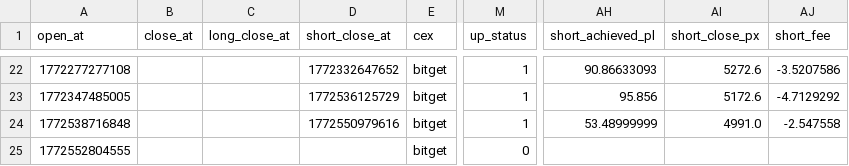
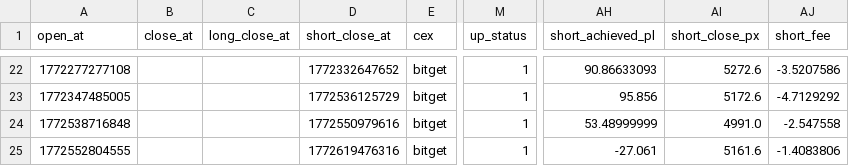
Before and after one commit to meme2046/data, a CSV file: bitget_ff_0.csv, drawn as a sheet; only a part is shown, gaps mark what is left out; the diff names each change by its address in the sheet, - before the commit and + after, or states it on an @@ line.

Commit message:
auto-sync

```diff
--- a/bitget_ff_0.csv
+++ b/bitget_ff_0.csv
-D25 (short_close_at): (empty)
+D25 (short_close_at): 1772619476316
-M25 (up_status): 0
+M25 (up_status): 1
-AH25 (short_achieved_pl): (empty)
+AH25 (short_achieved_pl): -27.061
-AI25 (short_close_px): (empty)
+AI25 (short_close_px): 5161.6
-AJ25 (short_fee): (empty)
+AJ25 (short_fee): -1.4083806
```
